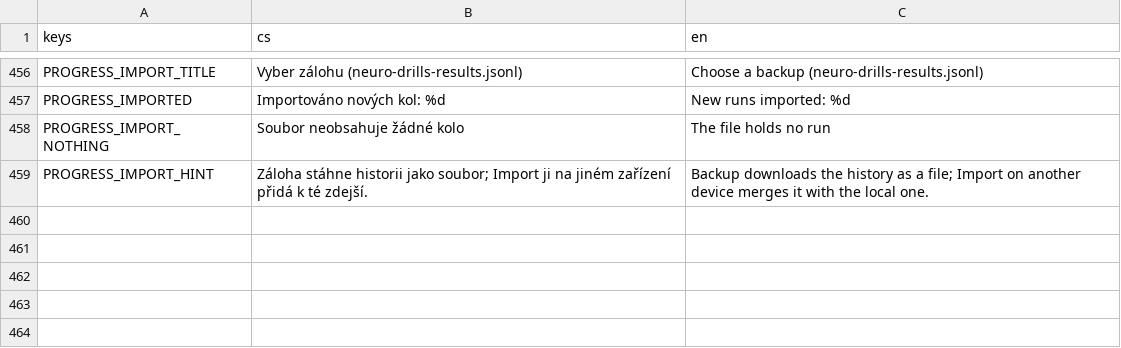
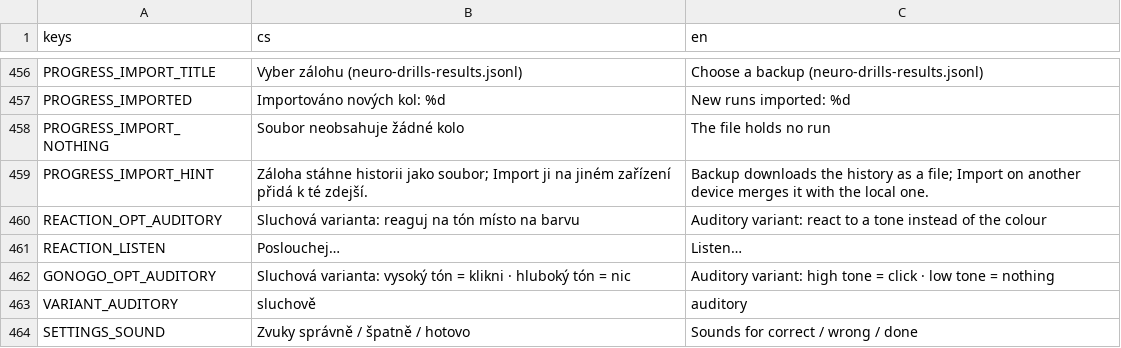
Before and after one commit to michalvomastek/neuro-drills, a CSV file: assets/translations/ui.csv, drawn as a sheet; only a part is shown, gaps mark what is left out; the diff names each change by its address in the sheet, - before the commit and + after, or states it on an @@ line.

```diff
--- a/assets/translations/ui.csv
+++ b/assets/translations/ui.csv
+row 460: REACTION_OPT_AUDITORY | Sluchová varianta: reaguj na tón místo na barvu | Auditory variant: react to a tone instead of the colour
+row 461: REACTION_LISTEN | Poslouchej… | Listen…
+row 462: GONOGO_OPT_AUDITORY | Sluchová varianta: vysoký tón = klikni · hluboký tón = nic | Auditory variant: high tone = click · low tone = nothing
+row 463: VARIANT_AUDITORY | sluchově | auditory
+row 464: SETTINGS_SOUND | Zvuky správně / špatně / hotovo | Sounds for correct / wrong / done
```
Also changed, not shown: 17 other files.
